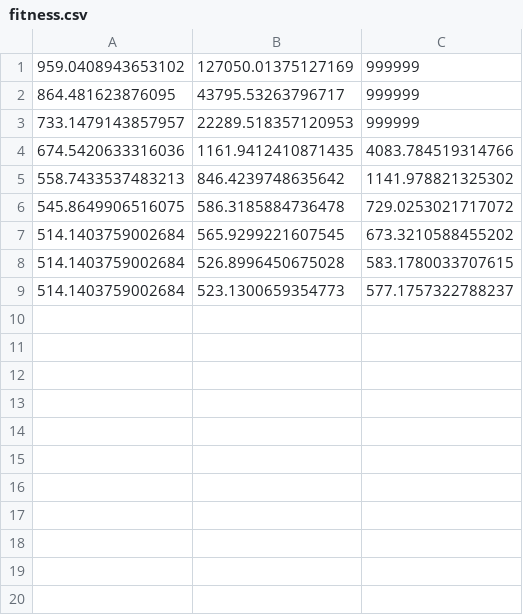
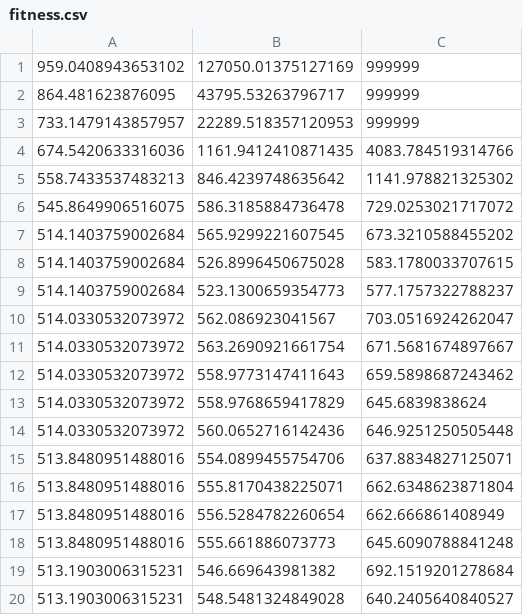
Before and after one commit to luke-bk/mtree, a CSV file: results/qt_mtree_model_validation_seed_1_pop_48_gen_20_cxp_0.9/fitness.csv, drawn as a sheet.

```diff
--- a/results/qt_mtree_model_validation_seed_1_pop_48_gen_20_cxp_0.9/fitness.csv
+++ b/results/qt_mtree_model_validation_seed_1_pop_48_gen_20_cxp_0.9/fitness.csv
@@ -9 +9,12 @@
 514.1403759002684,523.1300659354773,577.1757322788237
+514.0330532073972,562.086923041567,703.0516924262047
+514.0330532073972,563.2690921661754,671.5681674897667
+514.0330532073972,558.9773147411643,659.5898687243462
+514.0330532073972,558.9768659417829,645.6839838624
+514.0330532073972,560.0652716142436,646.9251250505448
+513.8480951488016,554.0899455754706,637.8834827125071
+513.8480951488016,555.8170438225071,662.6348623871804
+513.8480951488016,556.5284782260654,662.666861408949
+513.8480951488016,555.661886073773,645.6090788841248
+513.1903006315231,546.669643981382,692.1519201278684
+513.1903006315231,548.5481324849028,640.2405640840527
```
Also changed, not shown: 7 other files.
